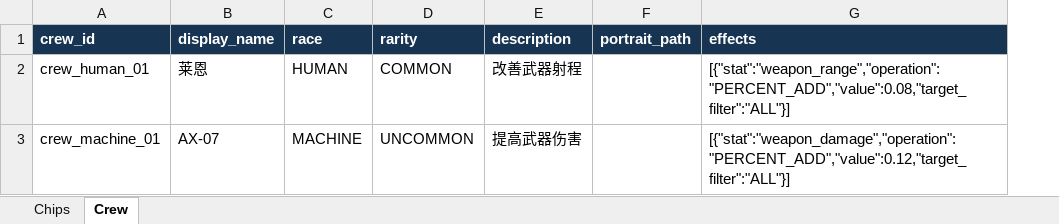
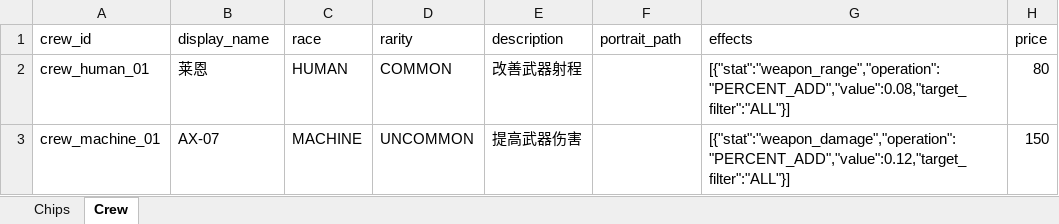
Before and after one commit to lqc19891229/AdvanceFour, an Excel workbook: tools/data_source/bridge_data.xlsx, sheet Crew, drawn as a sheet; values as stored, in another font and other column widths than the file's, no borders; the diff names each change by its address in the sheet, - before the commit and + after, or states it on an @@ line.

Commit message:
fix(v1.3): add chip and crew prices to authoritative Excel workbook

```diff
--- a/tools/data_source/bridge_data.xlsx (sheet Crew)
+++ b/tools/data_source/bridge_data.xlsx (sheet Crew)
+column H (price), rows 2-3: 80 | 150
@@ A1:G1 fill: #173453 → none, bold: on → off, text colour: #FFFFFF → black @@
```
Also changed, not shown: sheet Chips.
